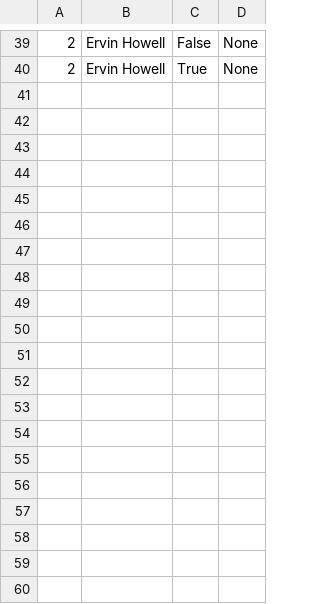
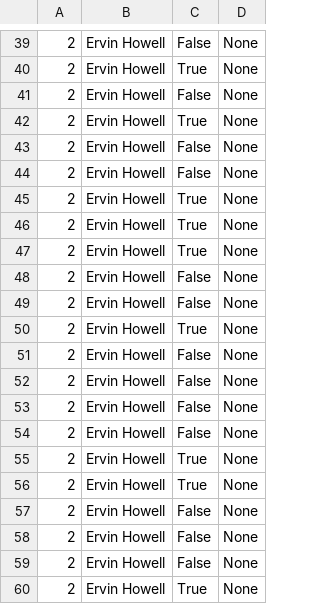
Before and after one commit to Oma-yma1/alx-system_engineering-devops, a CSV file: 0x15-api/2.csv, drawn as a sheet; only a part is shown, gaps mark what is left out.

```diff
--- a/0x15-api/2.csv
+++ b/0x15-api/2.csv
@@ -40 +40,21 @@
 "2","Ervin Howell","True","None"
+"2","Ervin Howell","False","None"
+"2","Ervin Howell","True","None"
+"2","Ervin Howell","False","None"
+"2","Ervin Howell","False","None"
+"2","Ervin Howell","True","None"
+"2","Ervin Howell","True","None"
+"2","Ervin Howell","True","None"
+"2","Ervin Howell","False","None"
+"2","Ervin Howell","False","None"
+"2","Ervin Howell","True","None"
+"2","Ervin Howell","False","None"
+"2","Ervin Howell","False","None"
+"2","Ervin Howell","False","None"
+"2","Ervin Howell","False","None"
+"2","Ervin Howell","True","None"
+"2","Ervin Howell","True","None"
+"2","Ervin Howell","False","None"
+"2","Ervin Howell","False","None"
+"2","Ervin Howell","False","None"
+"2","Ervin Howell","True","None"
```
Also changed, not shown: 1 other file.
